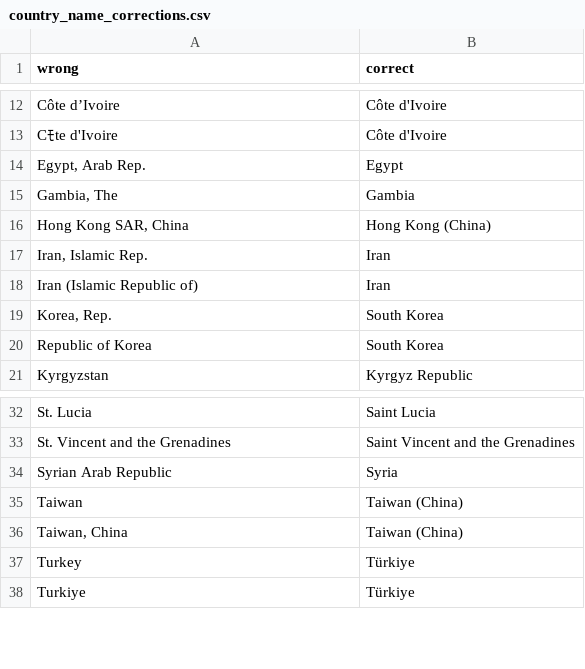
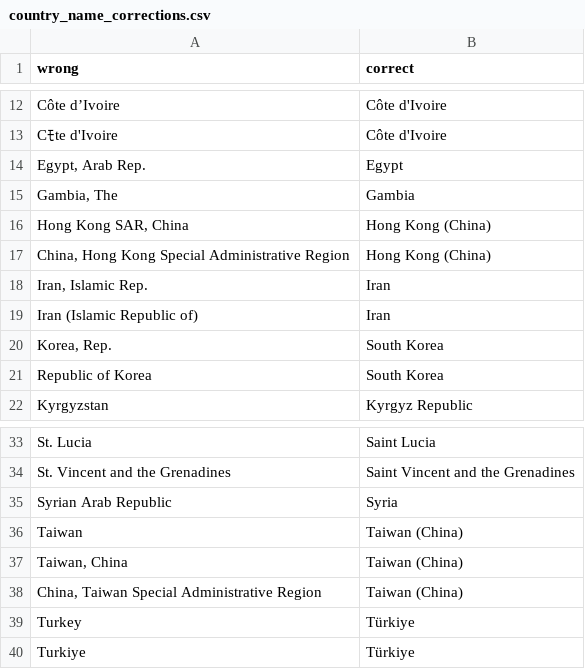
Before and after one commit to AndrewZinc/Expect_Life-Redux, a CSV file: Clean_Data/master_country_list/country_name_corrections.csv, drawn as a sheet; only a part is shown, gaps mark what is left out; the diff names each change by its address in the sheet, - before the commit and + after, or states it on an @@ line.

Commit message:
Added new corrections for Hong Kong and Taiwan.

```diff
--- a/Clean_Data/master_country_list/country_name_corrections.csv
+++ b/Clean_Data/master_country_list/country_name_corrections.csv
+row 17: China, Hong Kong Special Administrative Region | Hong Kong (China)
+row 38: China, Taiwan Special Administrative Region | Taiwan (China)
```
Also changed, not shown: 2 other files.
